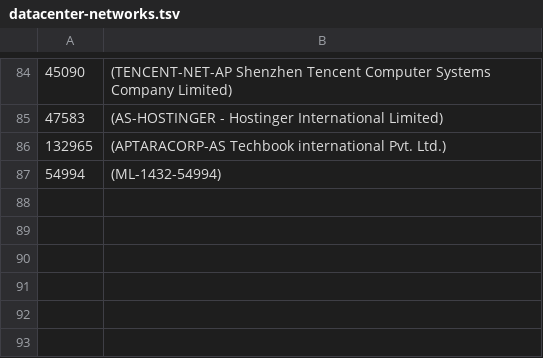
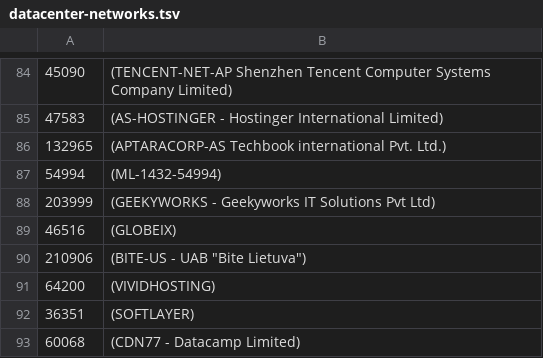
Before and after one commit to ilri/rmg-ansible-public, a TSV file: scripts/datacenter-networks.tsv, drawn as a sheet; only a part is shown, gaps mark what is left out; the diff names each change by its address in the sheet, - before the commit and + after, or states it on an @@ line.

Commit message:
roles/dspace: update nginx datacenter networks

```diff
--- a/scripts/datacenter-networks.tsv
+++ b/scripts/datacenter-networks.tsv
+row 88: 203999 | (GEEKYWORKS - Geekyworks IT Solutions Pvt Ltd)
+row 89: 46516 | (GLOBEIX)
+row 90: 210906 | (BITE-US - UAB "Bite Lietuva")
+row 91: 64200 | (VIVIDHOSTING)
+row 92: 36351 | (SOFTLAYER)
+row 93: 60068 | (CDN77 - Datacamp Limited)
```
Also changed, not shown: 1 other file.
